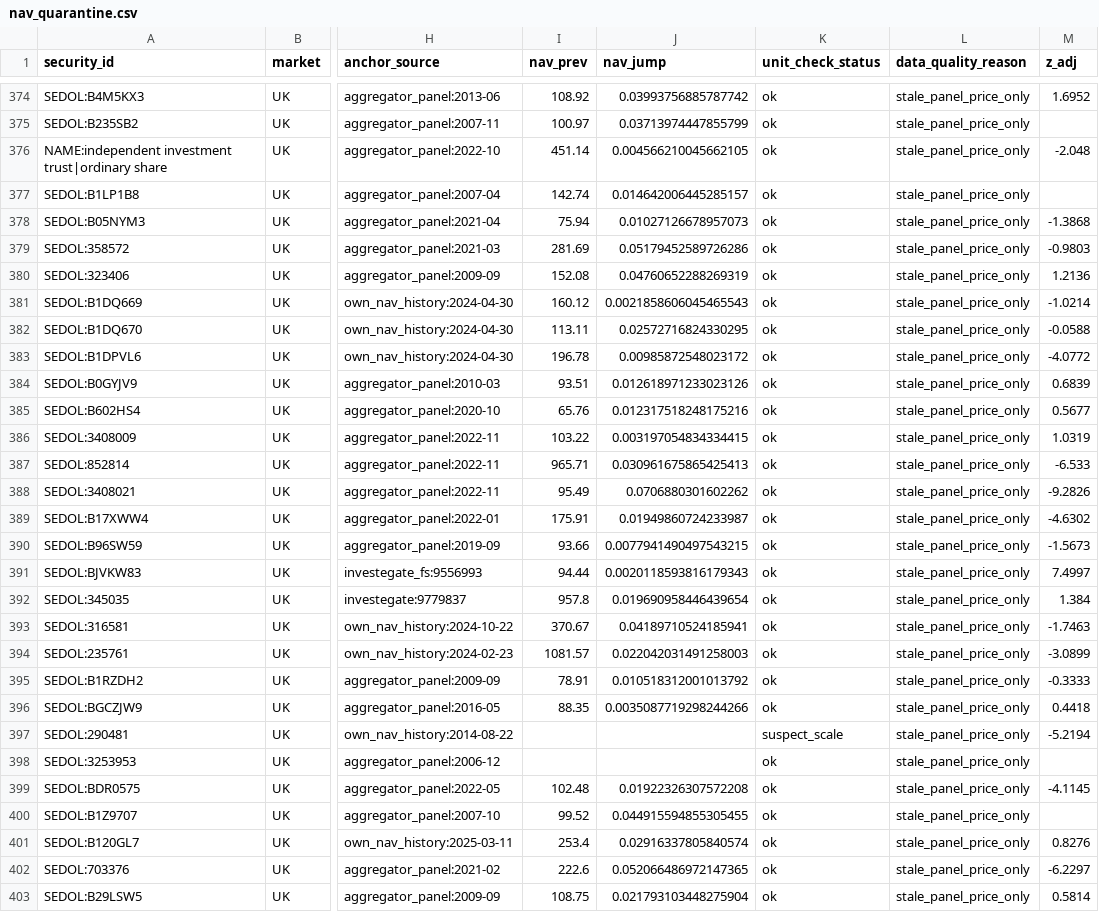
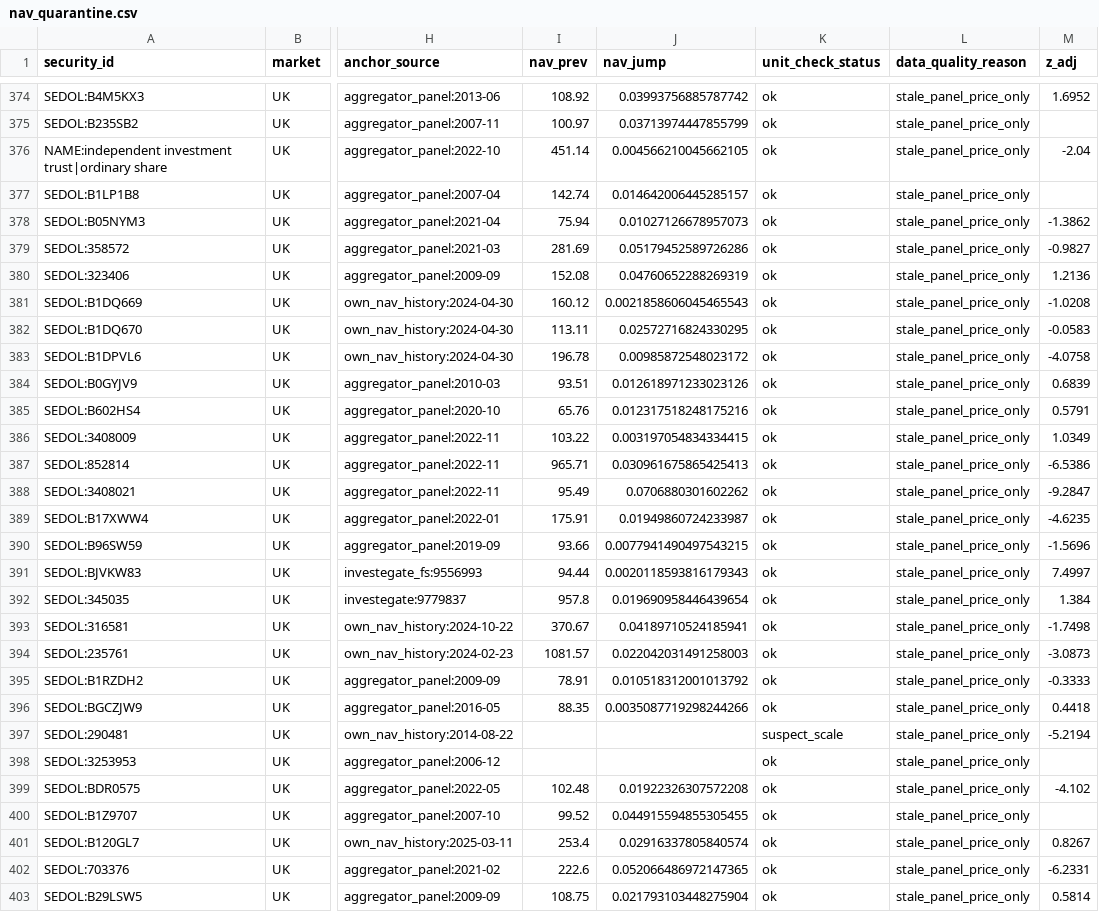
Before and after one commit to hdcapital/cef-research, a CSV file: outputs/live/nav_quarantine.csv, drawn as a sheet; only a part is shown, gaps mark what is left out; the diff covers the shown part only; the diff names each change by its address in the sheet, - before the commit and + after, or states it on an @@ line.

```diff
--- a/outputs/live/nav_quarantine.csv
+++ b/outputs/live/nav_quarantine.csv
-M376 (z_adj): -2.048
+M376 (z_adj): -2.04
-M378 (z_adj): -1.3868
+M378 (z_adj): -1.3862
-M379 (z_adj): -0.9803
+M379 (z_adj): -0.9827
-M381 (z_adj): -1.0214
+M381 (z_adj): -1.0208
-M382 (z_adj): -0.0588
+M382 (z_adj): -0.0583
-M383 (z_adj): -4.0772
+M383 (z_adj): -4.0758
-M385 (z_adj): 0.5677
+M385 (z_adj): 0.5791
-M386 (z_adj): 1.0319
+M386 (z_adj): 1.0349
-M387 (z_adj): -6.533
+M387 (z_adj): -6.5386
-M388 (z_adj): -9.2826
+M388 (z_adj): -9.2847
-M389 (z_adj): -4.6302
+M389 (z_adj): -4.6235
-M390 (z_adj): -1.5673
+M390 (z_adj): -1.5696
-M393 (z_adj): -1.7463
+M393 (z_adj): -1.7498
-M394 (z_adj): -3.0899
+M394 (z_adj): -3.0873
-M399 (z_adj): -4.1145
+M399 (z_adj): -4.102
-M401 (z_adj): 0.8276
+M401 (z_adj): 0.8267
-M402 (z_adj): -6.2297
+M402 (z_adj): -6.2331
```
Also changed, not shown: 120 edited cells elsewhere in this file, outputs/live/ideas_latest.csv, outputs/live/nta_live_latest.csv, 12 other files.
